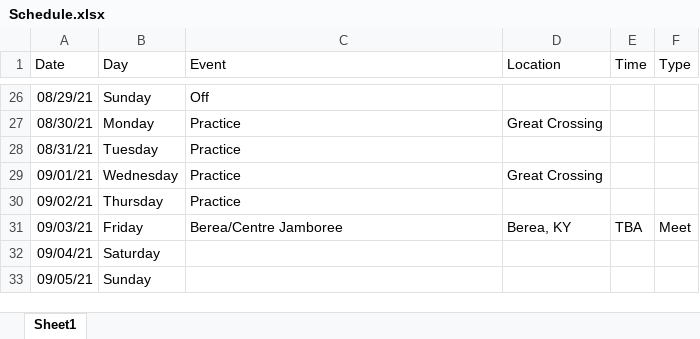
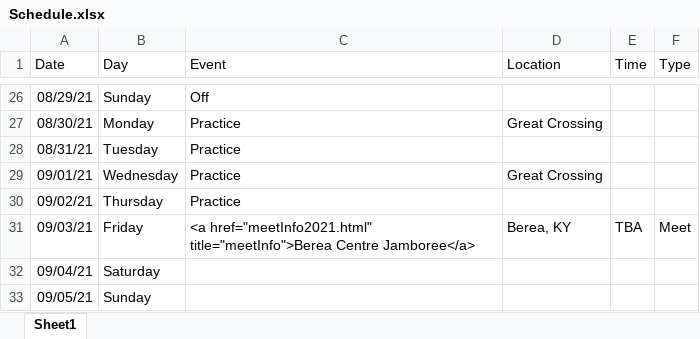
Before and after one commit to gcxcluke/Calendar, an Excel workbook: Schedule.xlsx, sheet Sheet1, drawn as a sheet; only a part is shown, gaps mark what is left out; values as stored, in another font and other column widths than the file's, no borders; the diff names each change by its address in the sheet, - before the commit and + after, or states it on an @@ line.

```diff
--- a/Schedule.xlsx (sheet Sheet1)
+++ b/Schedule.xlsx (sheet Sheet1)
-C31 (Event): Berea/Centre Jamboree
+C31 (Event): <a href="meetInfo2021.html" title="meetInfo">Berea Centre Jamboree</a>
```
Also changed, not shown: 3 other files.
